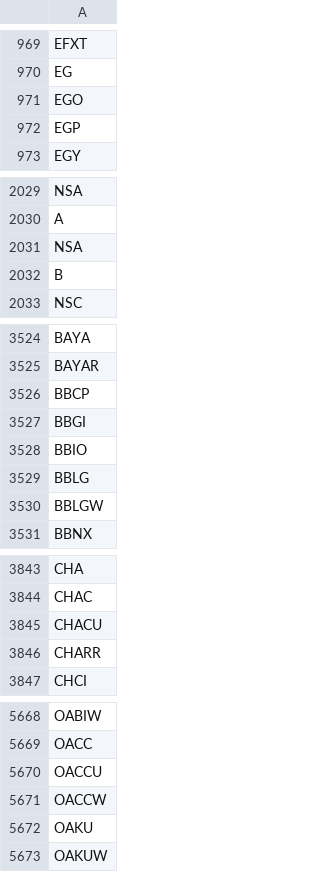
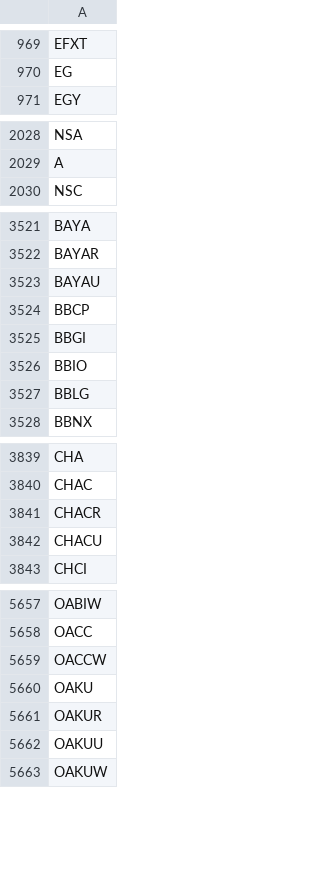
Before and after one commit to Tonomasan/Momentum-app_NYSE_NASDAQ_HTML, a CSV file: tickers.csv, drawn as a sheet; only a part is shown, gaps mark what is left out; the diff covers the shown part only.

```diff
--- a/tickers.csv
+++ b/tickers.csv
@@ -970,4 +970,2 @@ EFXT
 EG
-EGO
-EGP
 EGY
@@ -2030,4 +2029,2 @@ NSA
 A
-NSA
-B
 NSC
@@ -3525,2 +3522,3 @@ BAYA
 BAYAR
+BAYAU
 BBCP
@@ -3529,3 +3527,2 @@ BBIO
 BBLG
-BBLGW
 BBNX
@@ -3844,4 +3840,4 @@ CHA
 CHAC
+CHACR
 CHACU
-CHARR
 CHCI
@@ -5669,5 +5658,6 @@ OABIW
 OACC
-OACCU
 OACCW
 OAKU
+OAKUR
+OAKUU
 OAKUW
```
Also changed, not shown: 16 added rows, 25 removed rows and 2 edited cells elsewhere in this file, momentum_data.csv, 2 other files.
